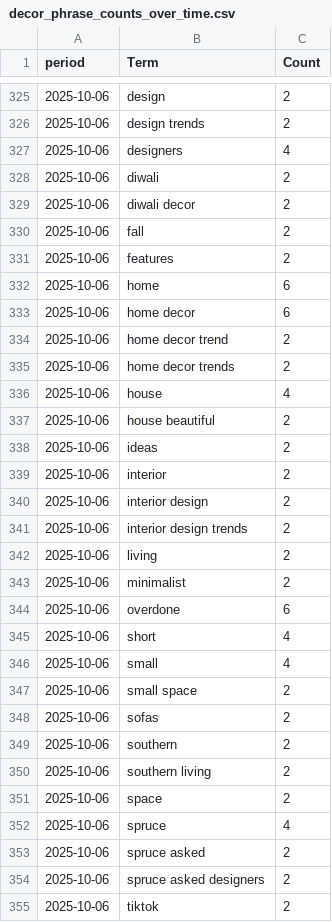
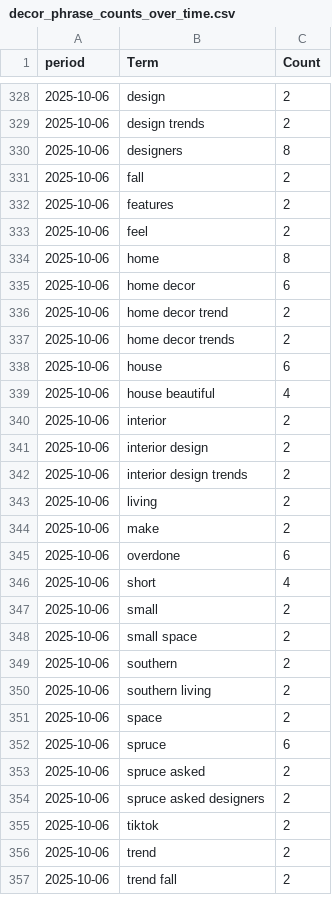
Before and after one commit to prettylittledata/prettylittledata, a CSV file: data/decor_phrase_counts_over_time.csv, drawn as a sheet; only a part is shown, gaps mark what is left out; the shorter side is filled out with more unchanged rows; the diff covers the shown part only.

```diff
--- a/data/decor_phrase_counts_over_time.csv
+++ b/data/decor_phrase_counts_over_time.csv
@@ -326,8 +329,7 @@ period,Term,Count
 2025-10-06,design trends,2
-2025-10-06,designers,4
-2025-10-06,diwali,2
-2025-10-06,diwali decor,2
+2025-10-06,designers,8
 2025-10-06,fall,2
 2025-10-06,features,2
-2025-10-06,home,6
+2025-10-06,feel,2
+2025-10-06,home,8
 2025-10-06,home decor,6
@@ -335,5 +337,4 @@ period,Term,Count
 2025-10-06,home decor trends,2
-2025-10-06,house,4
-2025-10-06,house beautiful,2
-2025-10-06,ideas,2
+2025-10-06,house,6
+2025-10-06,house beautiful,4
 2025-10-06,interior,2
@@ -342,8 +343,7 @@ period,Term,Count
 2025-10-06,living,2
-2025-10-06,minimalist,2
+2025-10-06,make,2
 2025-10-06,overdone,6
 2025-10-06,short,4
-2025-10-06,small,4
+2025-10-06,small,2
 2025-10-06,small space,2
-2025-10-06,sofas,2
 2025-10-06,southern,2
@@ -351,3 +351,3 @@ period,Term,Count
 2025-10-06,space,2
-2025-10-06,spruce,4
+2025-10-06,spruce,6
 2025-10-06,spruce asked,2
```
Also changed, not shown: 26 added rows, 13 removed rows and 53 edited cells elsewhere in this file, data/decor_all_raw.csv, data/decor_decreasing_terms.csv, 4 other files.
